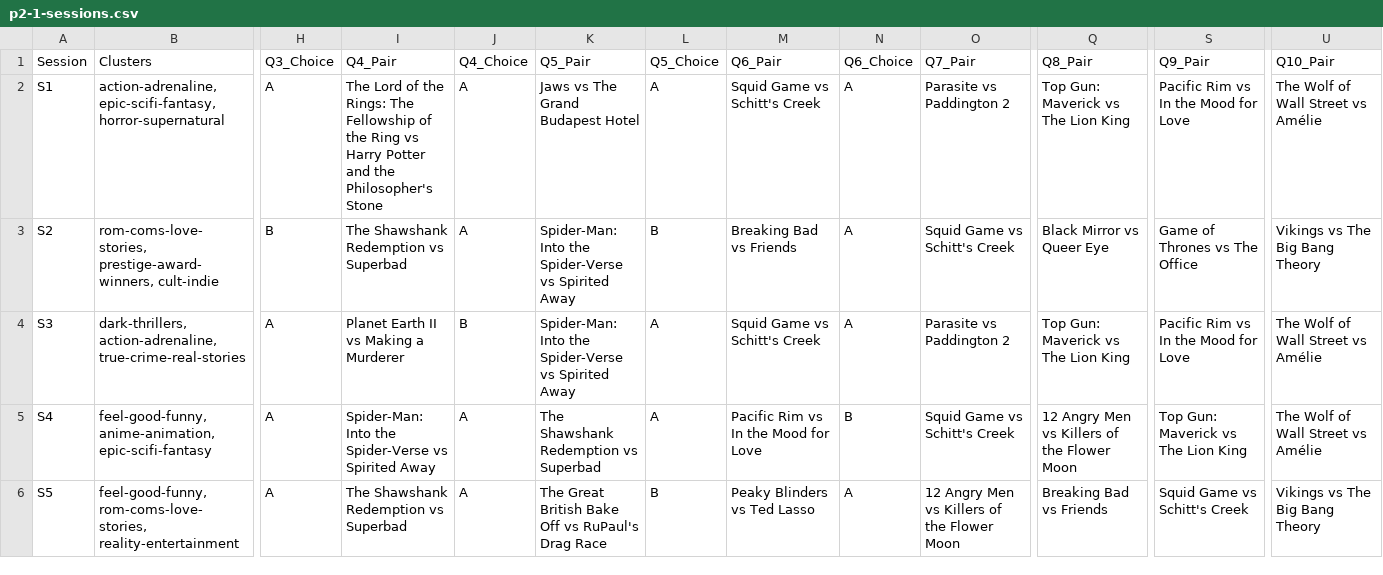
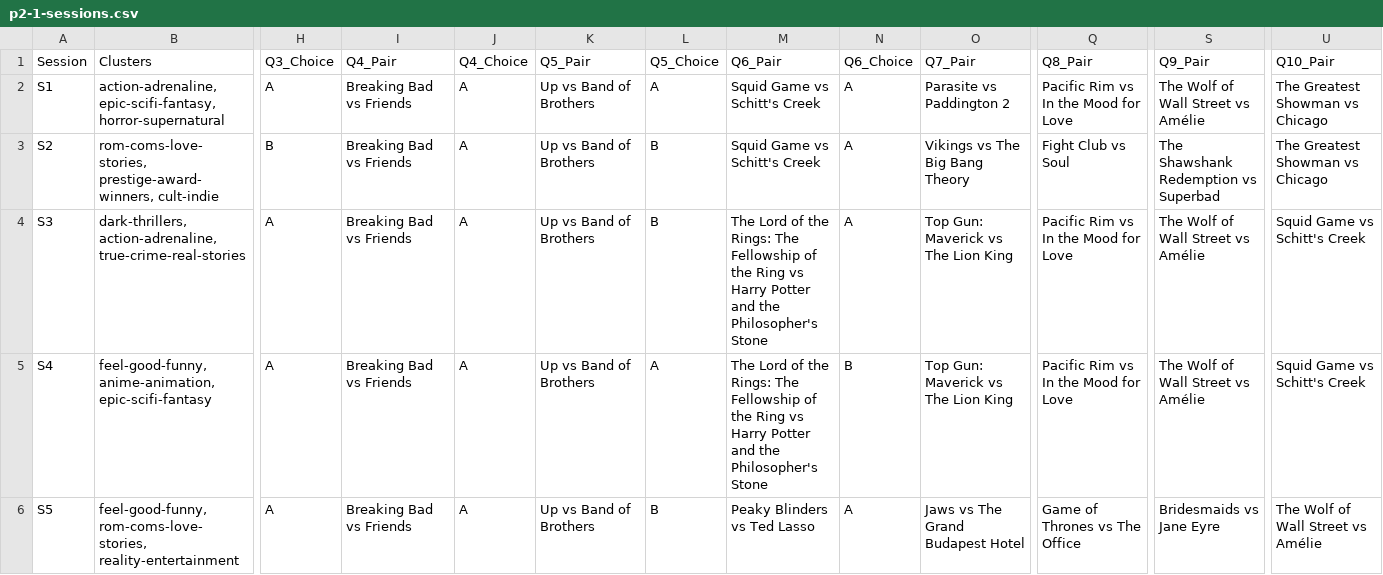
Before and after one commit to kingbalouuOG/streaming-aggregator-v2, a CSV file: p2-1-sessions.csv, drawn as a sheet; only a part is shown, gaps mark what is left out; the diff covers the shown part only; the diff names each change by its address in the sheet, - before the commit and + after, or states it on an @@ line.

```diff
--- a/p2-1-sessions.csv
+++ b/p2-1-sessions.csv
-I2: The Lord of the Rings: The Fellowship of the Ring vs Harry Potter and the Philosopher's Stone
+I2: Breaking Bad vs Friends
-K2: Jaws vs The Grand Budapest Hotel
+K2: Up vs Band of Brothers
-Q2: Top Gun: Maverick vs The Lion King
+Q2: Pacific Rim vs In the Mood for Love
-S2: Pacific Rim vs In the Mood for Love
+S2: The Wolf of Wall Street vs Amélie
-U2: The Wolf of Wall Street vs Amélie
+U2: The Greatest Showman vs Chicago
-I3: The Shawshank Redemption vs Superbad
+I3: Breaking Bad vs Friends
-K3:K4: Spider-Man: Into the Spider-Verse vs Spirited Away
+K3:K4: Up vs Band of Brothers
-M3: Breaking Bad vs Friends
+M3: Squid Game vs Schitt's Creek
-O3: Squid Game vs Schitt's Creek
+O3: Vikings vs The Big Bang Theory
-Q3: Black Mirror vs Queer Eye
+Q3: Fight Club vs Soul
-S3: Game of Thrones vs The Office
+S3: The Shawshank Redemption vs Superbad
-U3: Vikings vs The Big Bang Theory
+U3: The Greatest Showman vs Chicago
-I4: Planet Earth II vs Making a Murderer
+I4: Breaking Bad vs Friends
-J4: B
+J4: A
-L4: A
+L4: B
-M4: Squid Game vs Schitt's Creek
+M4: The Lord of the Rings: The Fellowship of the Ring vs Harry Potter and the Philosopher's Stone
-O4: Parasite vs Paddington 2
+O4: Top Gun: Maverick vs The Lion King
-Q4: Top Gun: Maverick vs The Lion King
+Q4: Pacific Rim vs In the Mood for Love
-S4: Pacific Rim vs In the Mood for Love
+S4: The Wolf of Wall Street vs Amélie
-U4:U5: The Wolf of Wall Street vs Amélie
+U4:U5: Squid Game vs Schitt's Creek
-I5: Spider-Man: Into the Spider-Verse vs Spirited Away
+I5: Breaking Bad vs Friends
-K5: The Shawshank Redemption vs Superbad
+K5: Up vs Band of Brothers
-M5: Pacific Rim vs In the Mood for Love
+M5: The Lord of the Rings: The Fellowship of the Ring vs Harry Potter and the Philosopher's Stone
-O5: Squid Game vs Schitt's Creek
+O5: Top Gun: Maverick vs The Lion King
-Q5: 12 Angry Men vs Killers of the Flower Moon
+Q5: Pacific Rim vs In the Mood for Love
-S5: Top Gun: Maverick vs The Lion King
+S5: The Wolf of Wall Street vs Amélie
-I6: The Shawshank Redemption vs Superbad
+I6: Breaking Bad vs Friends
-K6: The Great British Bake Off vs RuPaul's Drag Race
+K6: Up vs Band of Brothers
-O6: 12 Angry Men vs Killers of the Flower Moon
+O6: Jaws vs The Grand Budapest Hotel
-Q6: Breaking Bad vs Friends
+Q6: Game of Thrones vs The Office
-S6: Squid Game vs Schitt's Creek
+S6: Bridesmaids vs Jane Eyre
-U6: Vikings vs The Big Bang Theory
+U6: The Wolf of Wall Street vs Amélie
```
Also changed, not shown: 34 edited cells elsewhere in this file, p2-1-vectors.csv, 7 other files.
